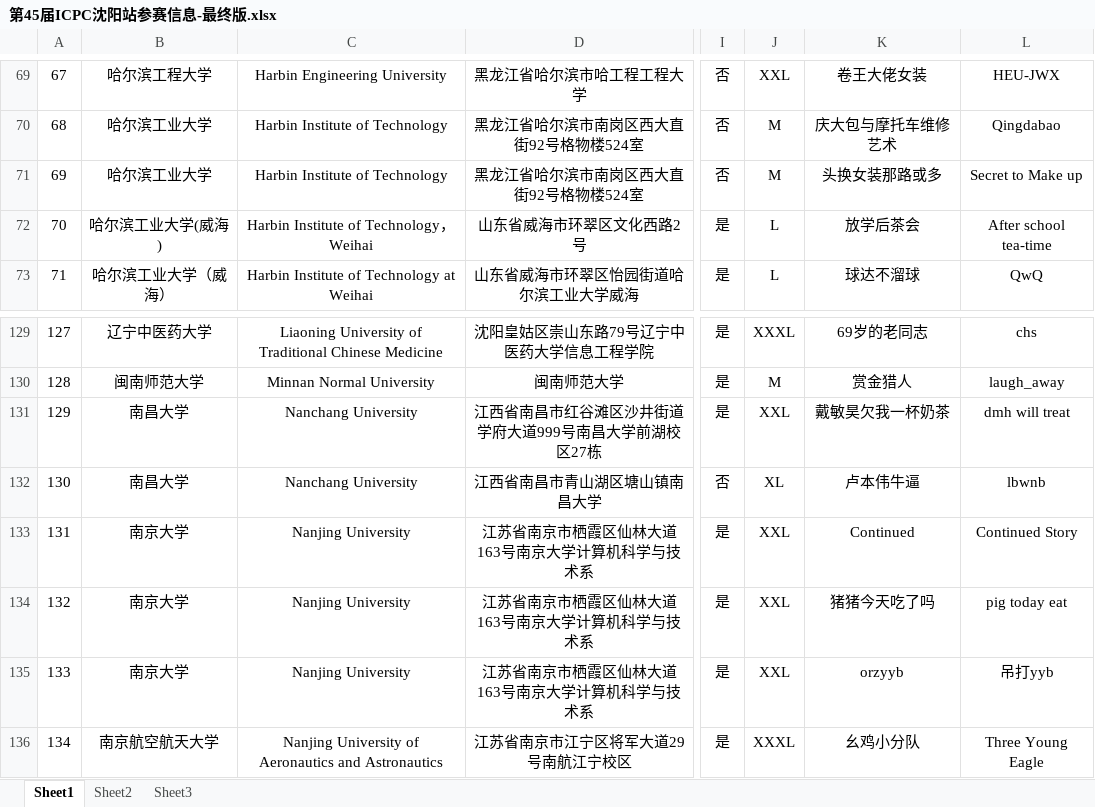
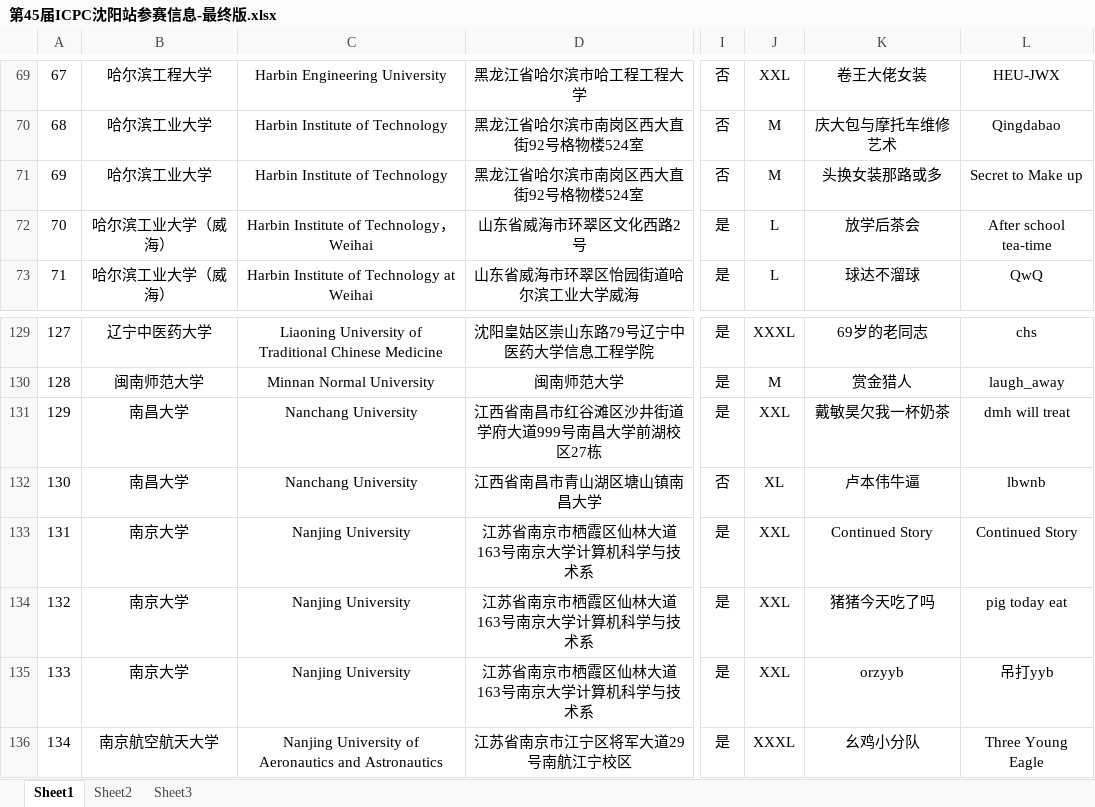
Before and after one commit to xcpcio/board-data, an Excel workbook: origin-data/icpc/2020/shenyang/第45届ICPC沈阳站参赛信息-最终版.xlsx, sheet Sheet1, drawn as a sheet; only a part is shown, gaps mark what is left out; values as stored, in another font and other column widths than the file's, no borders; conditional formats not drawn; the diff names each change by its address in the sheet, - before the commit and + after, or states it on an @@ line.

```diff
--- a/origin-data/icpc/2020/shenyang/第45届ICPC沈阳站参赛信息-最终版.xlsx (sheet Sheet1)
+++ b/origin-data/icpc/2020/shenyang/第45届ICPC沈阳站参赛信息-最终版.xlsx (sheet Sheet1)
-B72: 哈尔滨工业大学(威海)
+B72: 哈尔滨工业大学（威海）
-K133: Continued
+K133: Continued Story
```
Also changed, not shown: 4 other files.
